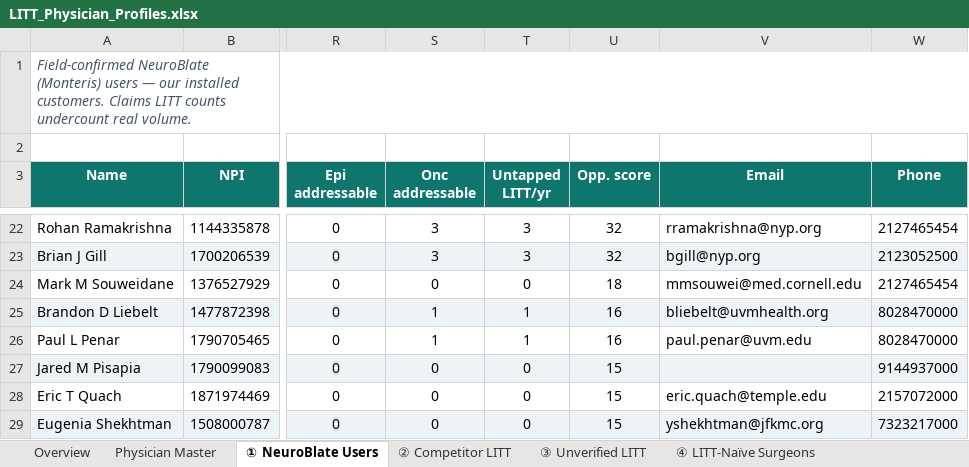
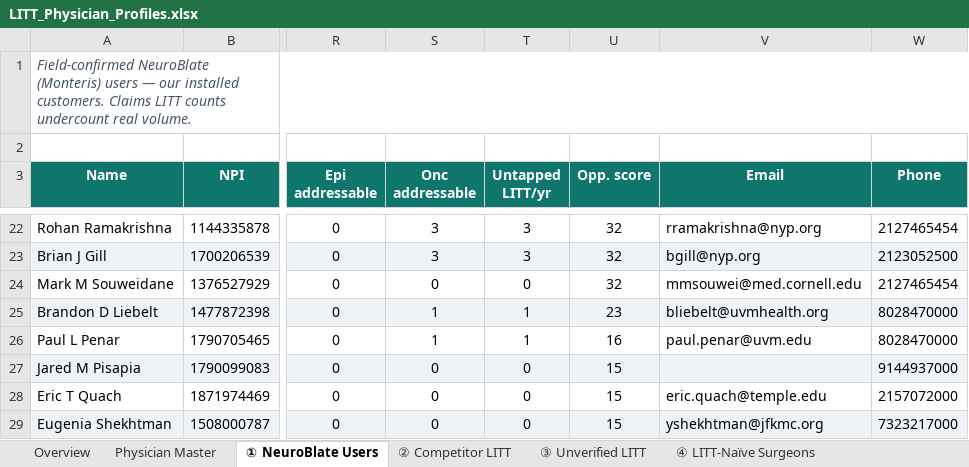
Before and after one commit to arutkowski1311-creator/LITTLibrary, an Excel workbook: LITT_Physician_Profiles.xlsx, sheet ① NeuroBlate Users, drawn as a sheet; only a part is shown, gaps mark what is left out; values as stored, in another font and other column widths than the file's, no borders; the diff names each change by its address in the sheet, - before the commit and + after, or states it on an @@ line.

```diff
--- a/LITT_Physician_Profiles.xlsx (sheet ① NeuroBlate Users)
+++ b/LITT_Physician_Profiles.xlsx (sheet ① NeuroBlate Users)
-U24 (Opp. score): 18
+U24 (Opp. score): 32
-U25 (Opp. score): 16
+U25 (Opp. score): 23
```
Also changed, not shown: sheet Physician Master, sheet ④ LITT-Naïve Surgeons, sheet Research Focus, sheet ③ Unverified LITT, sheet ② Competitor LITT, 3 other files.
